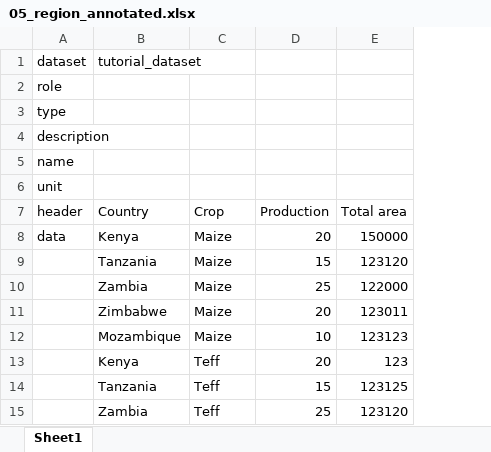
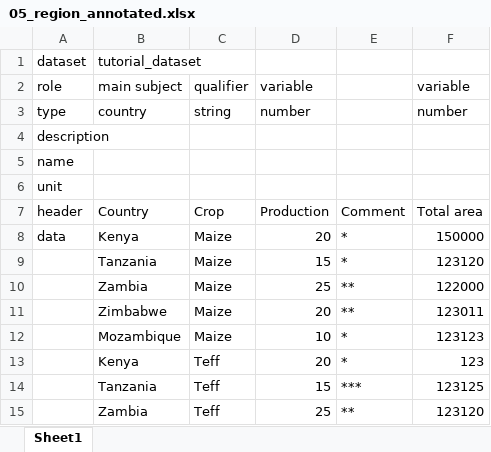
Before and after one commit to usc-isi-i2/t2wml, an Excel workbook: tutorial/annotated_spreadsheets/05_region_annotated.xlsx, sheet Sheet1, drawn as a sheet; values as stored, in another font and other column widths than the file's, no borders; removed rows and columns are numbered as before the commit, all else as after; the diff names each change by its address in the sheet, - before the commit and + after, or states it on an @@ line.

```diff
--- a/tutorial/annotated_spreadsheets/05_region_annotated.xlsx (sheet Sheet1)
+++ b/tutorial/annotated_spreadsheets/05_region_annotated.xlsx (sheet Sheet1)
+column E, rows 7-15: Comment | * | * | ** | ** | * | * | *** | **
-row 2: role
-row 3: type
+row 2: role | main subject | qualifier | variable |  | variable
+row 3: type | country | string | number |  | number
```
Also changed, not shown: tutorial/annotated_spreadsheets/01_region_annotated.xlsx, tutorial/annotated_spreadsheets/03_region_annotated.xlsx, 20 other files.
